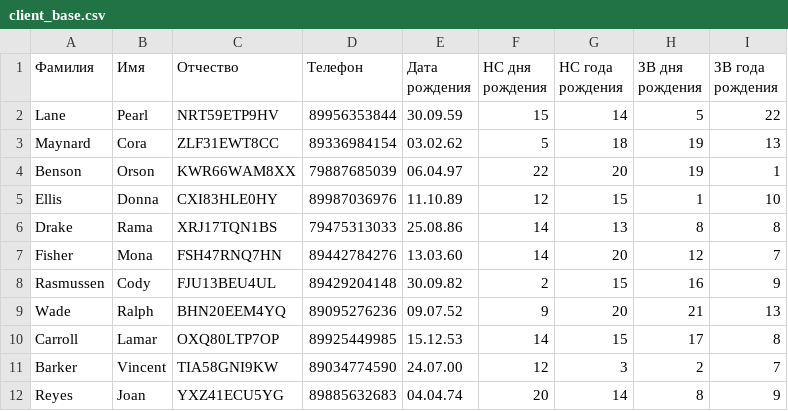
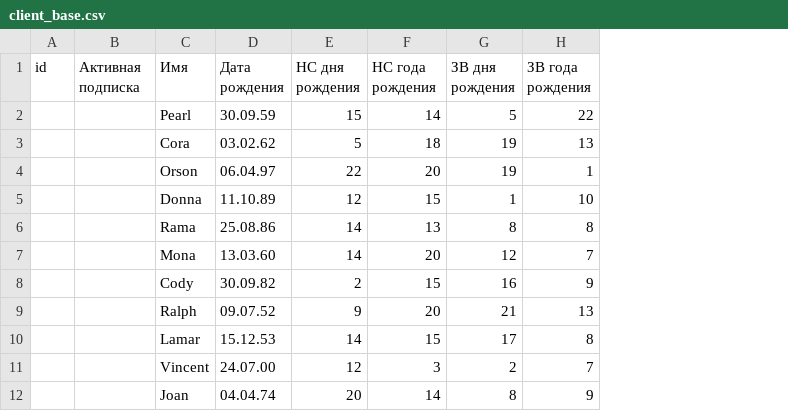
Before and after one commit to krnkzrn/destiny-astro-telegram-bot, a CSV file: resources/client_base.csv, drawn as a sheet; only a part is shown; removed rows and columns are numbered as before the commit, all else as after; the diff names each change by its address in the sheet, - before the commit and + after, or states it on an @@ line.

Commit message:
Making dialog with client

```diff
--- a/resources/client_base.csv
+++ b/resources/client_base.csv
-column A (Фамилия), rows 2-12: Lane | Maynard | Benson | Ellis | Drake | Fisher | Rasmussen | Wade | Carroll | Barker | Reyes
+column A (id), empty
+column B (Активная подписка), empty
-column C (Отчество), rows 2-12: NRT59ETP9HV | ZLF31EWT8CC | KWR66WAM8XX | CXI83HLE0HY | XRJ17TQN1BS | FSH47RNQ7HN | FJU13BEU4UL | BHN20EEM4YQ | OXQ80LTP7OP | TIA58GNI9KW | YXZ41ECU5YG
-column D (Телефон), rows 2-12: 89956353844 | 89336984154 | 79887685039 | 89987036976 | 79475313033 | 89442784276 | 89429204148 | 89095276236 | 89925449985 | 89034774590 | 89885632683
```
Also changed, not shown: 2 other files.
